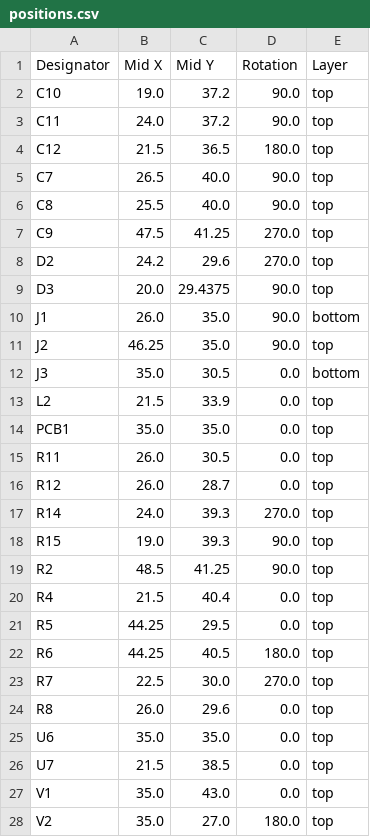
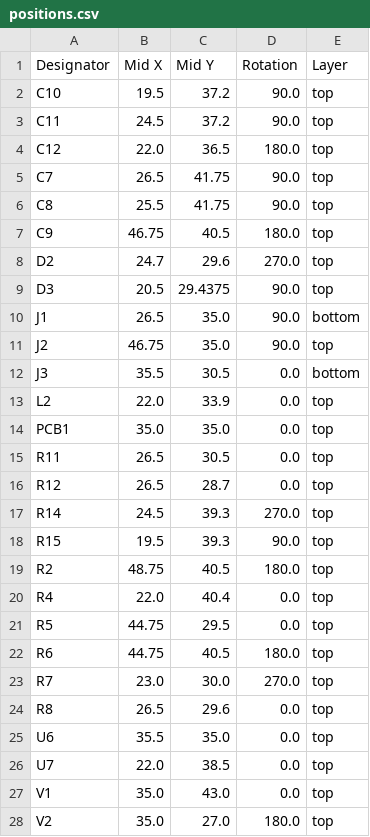
Before and after one commit to revk/ESP32-LED, a CSV file: PCB/LED2/production/positions.csv, drawn as a sheet.

```diff
--- a/PCB/LED2/production/positions.csv
+++ b/PCB/LED2/production/positions.csv
@@ -1,27 +1,27 @@
 Designator,Mid X,Mid Y,Rotation,Layer
-C10,19.0,37.2,90.0,top
-C11,24.0,37.2,90.0,top
-C12,21.5,36.5,180.0,top
-C7,26.5,40.0,90.0,top
-C8,25.5,40.0,90.0,top
-C9,47.5,41.25,270.0,top
-D2,24.2,29.6,270.0,top
-D3,20.0,29.4375,90.0,top
-J1,26.0,35.0,90.0,bottom
-J2,46.25,35.0,90.0,top
-J3,35.0,30.5,0.0,bottom
-L2,21.5,33.9,0.0,top
+C10,19.5,37.2,90.0,top
+C11,24.5,37.2,90.0,top
+C12,22.0,36.5,180.0,top
+C7,26.5,41.75,90.0,top
+C8,25.5,41.75,90.0,top
+C9,46.75,40.5,180.0,top
+D2,24.7,29.6,270.0,top
+D3,20.5,29.4375,90.0,top
+J1,26.5,35.0,90.0,bottom
+J2,46.75,35.0,90.0,top
+J3,35.5,30.5,0.0,bottom
+L2,22.0,33.9,0.0,top
 PCB1,35.0,35.0,0.0,top
-R11,26.0,30.5,0.0,top
-R12,26.0,28.7,0.0,top
-R14,24.0,39.3,270.0,top
-R15,19.0,39.3,90.0,top
-R2,48.5,41.25,90.0,top
-R4,21.5,40.4,0.0,top
-R5,44.25,29.5,0.0,top
-R6,44.25,40.5,180.0,top
-R7,22.5,30.0,270.0,top
-R8,26.0,29.6,0.0,top
-U6,35.0,35.0,0.0,top
-U7,21.5,38.5,0.0,top
+R11,26.5,30.5,0.0,top
+R12,26.5,28.7,0.0,top
+R14,24.5,39.3,270.0,top
+R15,19.5,39.3,90.0,top
+R2,48.75,40.5,180.0,top
+R4,22.0,40.4,0.0,top
+R5,44.75,29.5,0.0,top
+R6,44.75,40.5,180.0,top
+R7,23.0,30.0,270.0,top
+R8,26.5,29.6,0.0,top
+U6,35.5,35.0,0.0,top
+U7,22.0,38.5,0.0,top
 V1,35.0,43.0,0.0,top
```
Also changed, not shown: 5 other files.
